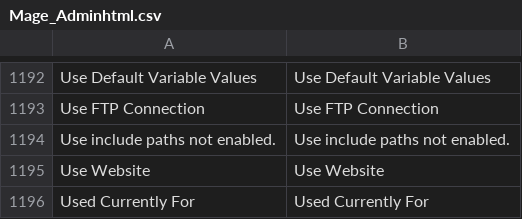
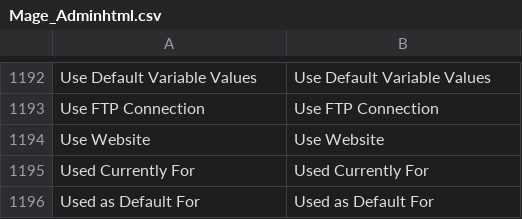
Before and after one commit to MahoCommerce/maho, a CSV file: app/locale/en_US/Mage_Adminhtml.csv, drawn as a sheet; only a part is shown, gaps mark what is left out; the shorter side is filled out with more unchanged rows.

Commit message:
disable again use-include-paths, pretty sure final answer

```diff
--- a/app/locale/en_US/Mage_Adminhtml.csv
+++ b/app/locale/en_US/Mage_Adminhtml.csv
@@ -1193,3 +1193,2 @@
 "Use FTP Connection","Use FTP Connection"
-"Use include paths not enabled.","Use include paths not enabled."
 "Use Website","Use Website"
```
Also changed, not shown: 3 other files.
